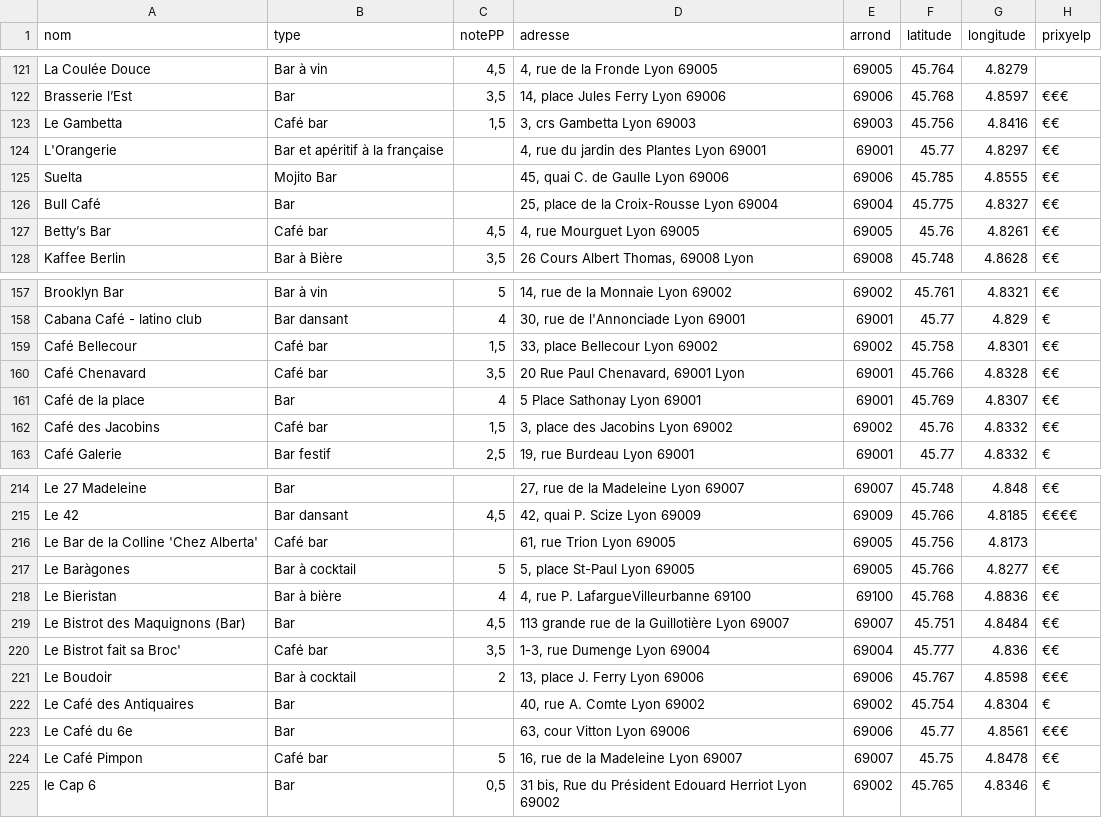
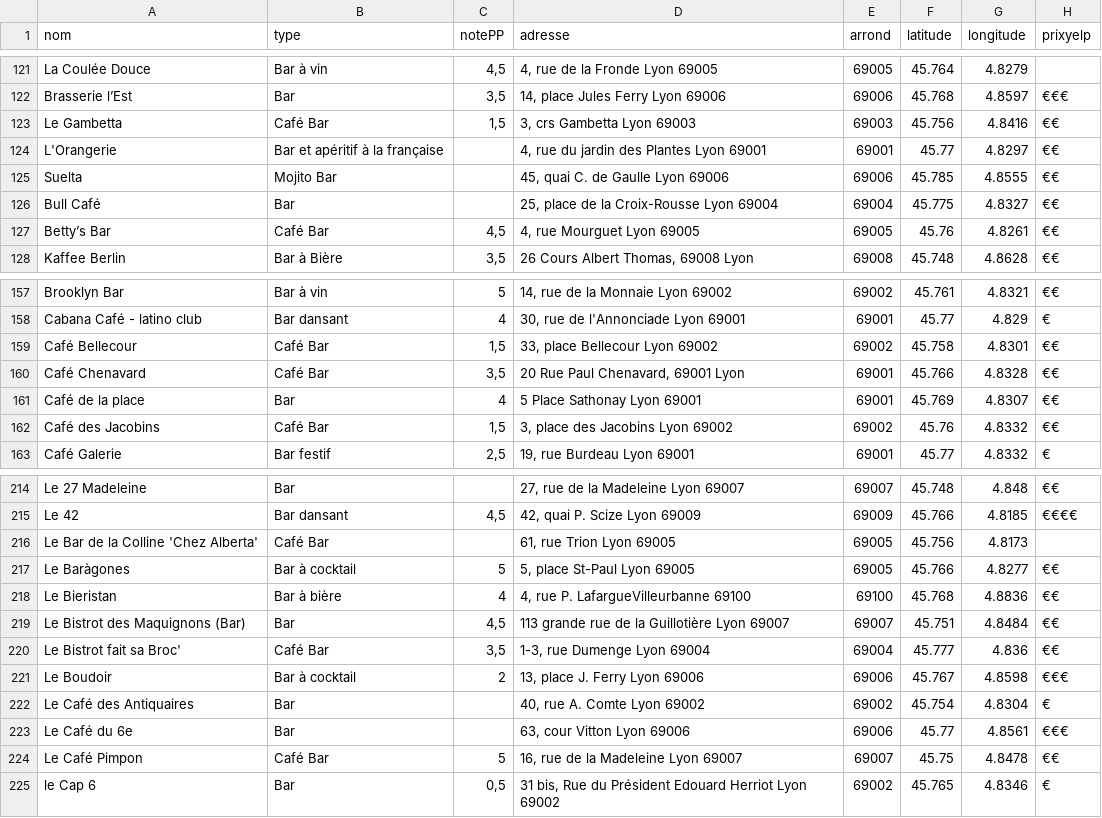
Before and after one commit to yamalok/DataViz_PayeTaPlanche, a CSV file: data.csv, drawn as a sheet; only a part is shown, gaps mark what is left out; the diff covers the shown part only; the diff names each change by its address in the sheet, - before the commit and + after, or states it on an @@ line.

```diff
--- a/data.csv
+++ b/data.csv
-B123 (type): Café bar
+B123 (type): Café Bar
-B127 (type): Café bar
+B127 (type): Café Bar
-B159:B160 (type): Café bar
+B159:B160 (type): Café Bar
-B162 (type): Café bar
+B162 (type): Café Bar
-B216 (type): Café bar
+B216 (type): Café Bar
-B220 (type): Café bar
+B220 (type): Café Bar
-B224 (type): Café bar
+B224 (type): Café Bar
```
Also changed, not shown: 22 edited cells elsewhere in this file, 1 other file.
